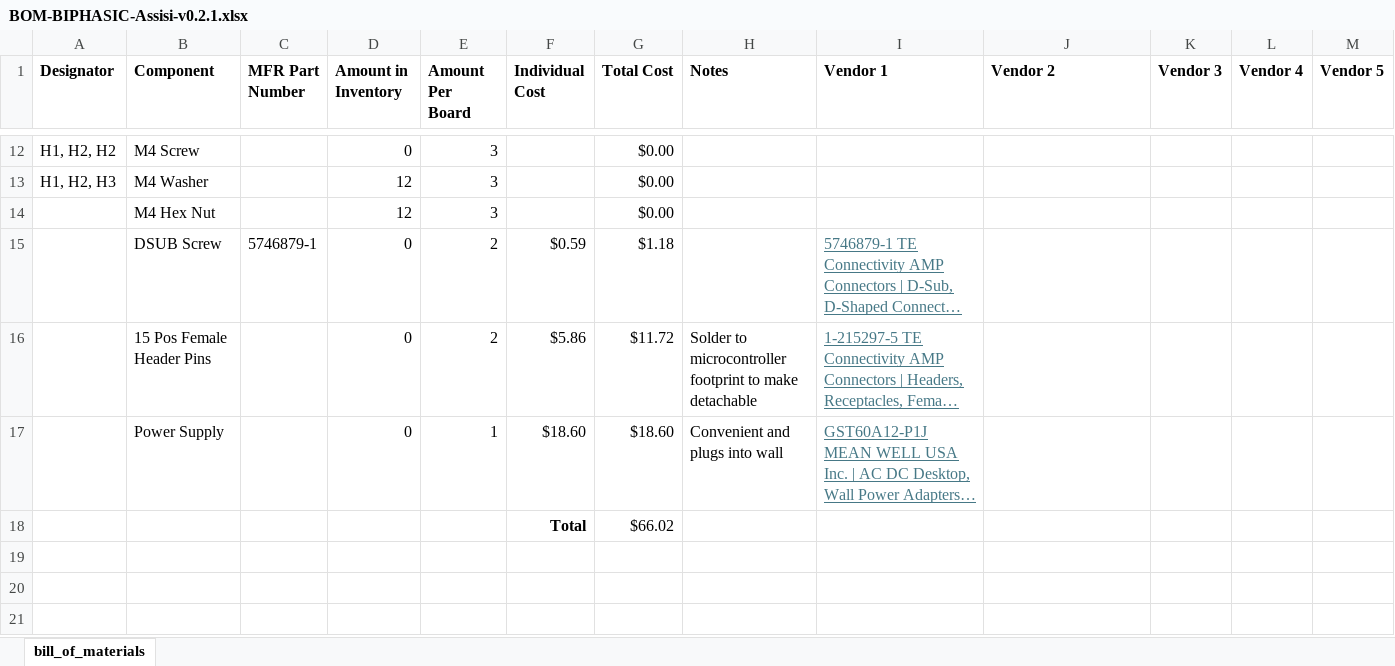
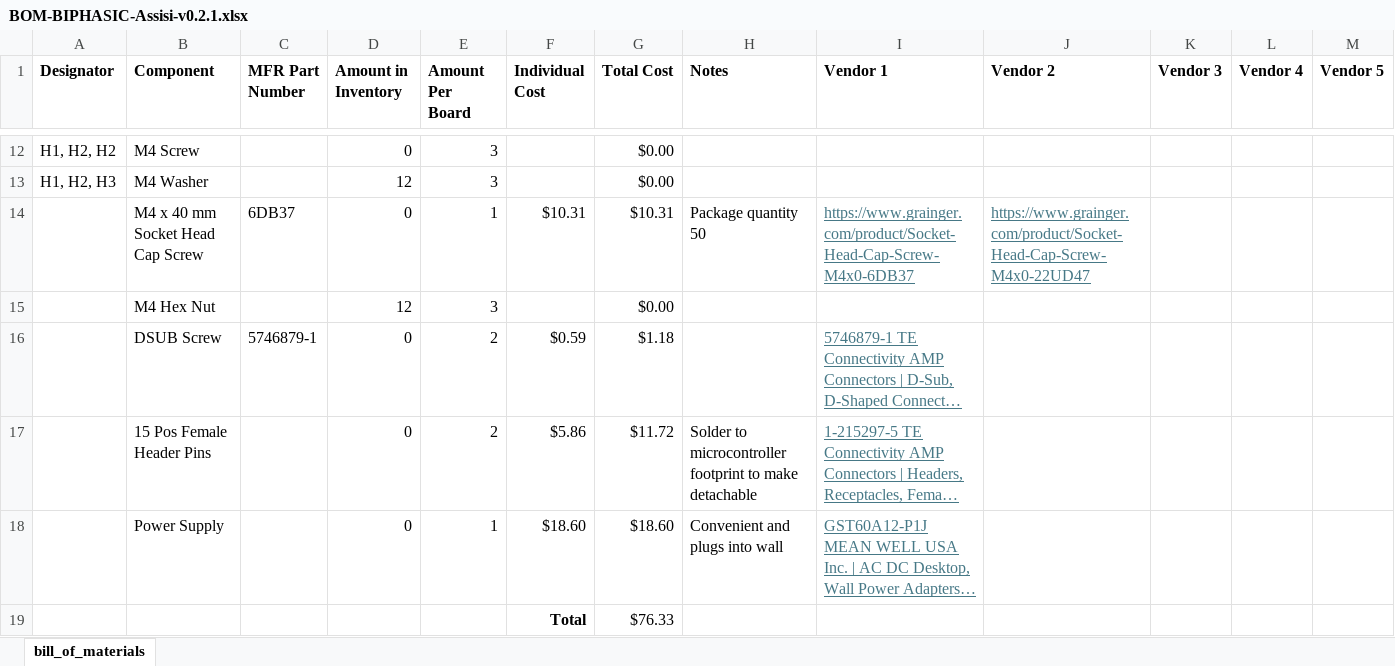
Before and after one commit to ARTS-Laboratory/Biphasic-data-acquisition-system, an Excel workbook: DAQ_design/Assisi/v0.2.1/BOM-BIPHASIC-Assisi-v0.2.1.xlsx, sheet bill_of_materials, drawn as a sheet; only a part is shown, gaps mark what is left out; long unchanged cells end in …; values as stored, in another font and other column widths than the file's, no borders; addresses are those after the commit; rows hold the shown columns only; the diff names each change by its address in the sheet, - before the commit and + after, or states it on an @@ line.

Commit message:
Updates to box assembly and added screws to BOM

```diff
--- a/DAQ_design/Assisi/v0.2.1/BOM-BIPHASIC-Assisi-v0.2.1.xlsx (sheet bill_of_materials)
+++ b/DAQ_design/Assisi/v0.2.1/BOM-BIPHASIC-Assisi-v0.2.1.xlsx (sheet bill_of_materials)
+row 14:  | M4 x 40 mm Socket Head Cap Screw | 6DB37 | 0 | 1 | $10.31 | $10.31 | Package quantity 50 | https://www.grainger.com/product/Socket-Head-Cap-Screw-M4x0-6DB37 | https://www.grainger.com/product/Socket-Head-Cap-Screw-M4x0-22UD47
-G19 (Total Cost): $66.02
+G19 (Total Cost): $76.33
```
Also changed, not shown: formulas that keep their value, 10 other files.
